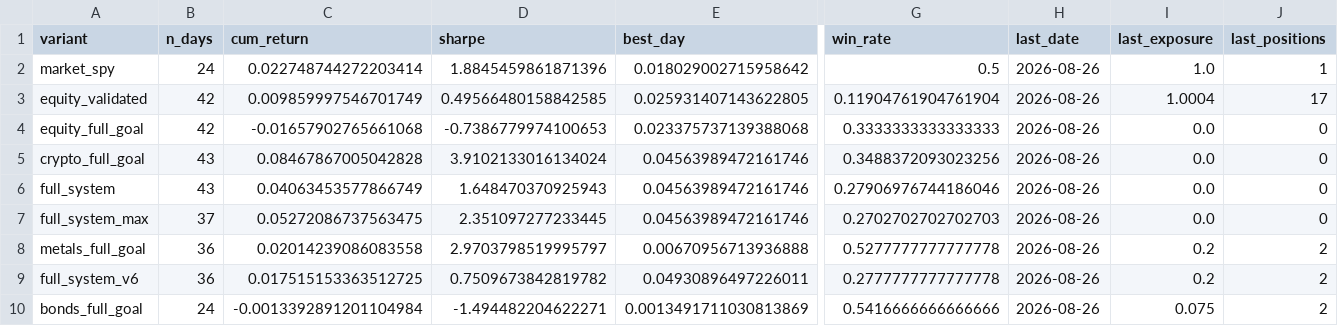
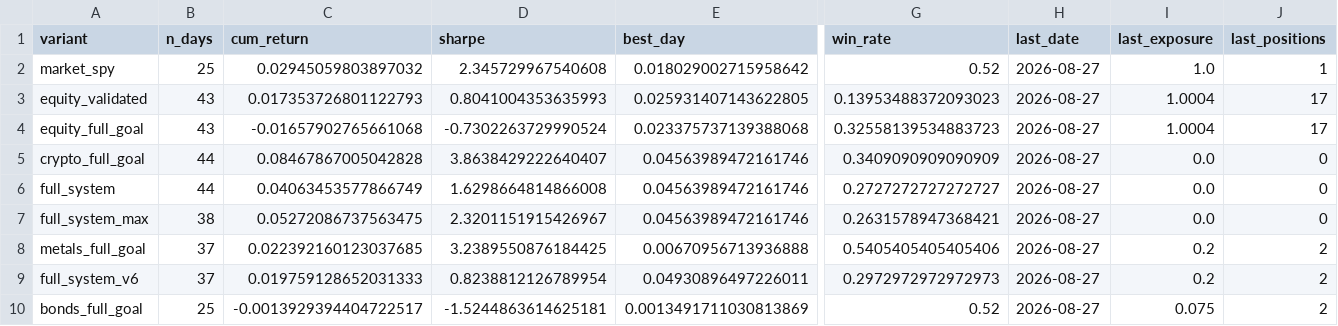
Before and after one commit to dballage777/dballage, a CSV file: paper/reports/standings.csv, drawn as a sheet; only a part is shown, gaps mark what is left out; the diff names each change by its address in the sheet, - before the commit and + after, or states it on an @@ line.

```diff
--- a/paper/reports/standings.csv
+++ b/paper/reports/standings.csv
-B2 (n_days): 24
+B2 (n_days): 25
-C2 (cum_return): 0.022748744272203414
+C2 (cum_return): 0.02945059803897032
-D2 (sharpe): 1.8845459861871396
+D2 (sharpe): 2.345729967540608
-G2 (win_rate): 0.5
+G2 (win_rate): 0.52
-H2:H10 (last_date): 2026-08-26
+H2:H10 (last_date): 2026-08-27
-B3:B4 (n_days): 42
+B3:B4 (n_days): 43
-C3 (cum_return): 0.009859997546701749
+C3 (cum_return): 0.017353726801122793
-D3 (sharpe): 0.49566480158842585
+D3 (sharpe): 0.8041004353635993
-G3 (win_rate): 0.11904761904761904
+G3 (win_rate): 0.13953488372093023
-D4 (sharpe): -0.7386779974100653
+D4 (sharpe): -0.7302263729990524
-G4 (win_rate): 0.3333333333333333
+G4 (win_rate): 0.32558139534883723
-I4 (last_exposure): 0.0
+I4 (last_exposure): 1.0004
-J4 (last_positions): 0
+J4 (last_positions): 17
-B5:B6 (n_days): 43
+B5:B6 (n_days): 44
-D5 (sharpe): 3.9102133016134024
+D5 (sharpe): 3.8638429222640407
-G5 (win_rate): 0.3488372093023256
+G5 (win_rate): 0.3409090909090909
-D6 (sharpe): 1.648470370925943
+D6 (sharpe): 1.6298664814866008
-G6 (win_rate): 0.27906976744186046
+G6 (win_rate): 0.2727272727272727
-B7 (n_days): 37
+B7 (n_days): 38
-D7 (sharpe): 2.351097277233445
+D7 (sharpe): 2.3201151915426967
-G7 (win_rate): 0.2702702702702703
+G7 (win_rate): 0.2631578947368421
-B8:B9 (n_days): 36
+B8:B9 (n_days): 37
-C8 (cum_return): 0.02014239086083558
+C8 (cum_return): 0.022392160123037685
-D8 (sharpe): 2.9703798519995797
+D8 (sharpe): 3.2389550876184425
-G8 (win_rate): 0.5277777777777778
+G8 (win_rate): 0.5405405405405406
-C9 (cum_return): 0.017515153363512725
+C9 (cum_return): 0.019759128652031333
-D9 (sharpe): 0.7509673842819782
+D9 (sharpe): 0.8238812126789954
-G9 (win_rate): 0.2777777777777778
+G9 (win_rate): 0.2972972972972973
-B10 (n_days): 24
+B10 (n_days): 25
-C10 (cum_return): -0.0013392891201104984
+C10 (cum_return): -0.0013929394404722517
-D10 (sharpe): -1.494482204622271
+D10 (sharpe): -1.5244863614625181
-G10 (win_rate): 0.5416666666666666
+G10 (win_rate): 0.52
```
Also changed, not shown: paper/reports/daily_returns.csv, 6 other files.
